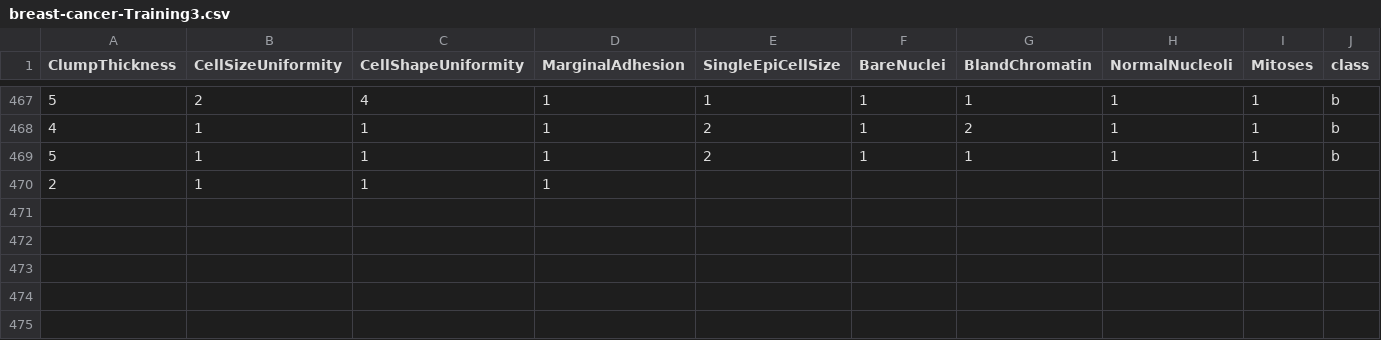
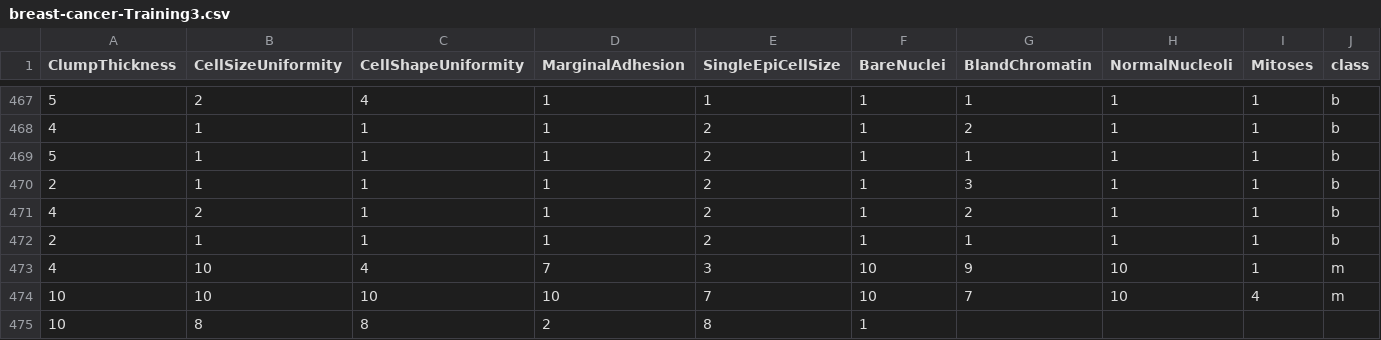
Before and after one commit to FatioSE/Kernel-PCA-DR, a CSV file: datasets/breast-cancer/breast-cancer-Training3.csv, drawn as a sheet; only a part is shown, gaps mark what is left out.

```diff
--- a/datasets/breast-cancer/breast-cancer-Training3.csv
+++ b/datasets/breast-cancer/breast-cancer-Training3.csv
@@ -469,2 +469,7 @@ ClumpThickness,CellSizeUniformity,CellShapeUniformity,MarginalAdhesion,SingleEpi
 5,1,1,1,2,1,1,1,1,b
-2,1,1,1,
+2,1,1,1,2,1,3,1,1,b
+4,2,1,1,2,1,2,1,1,b
+2,1,1,1,2,1,1,1,1,b
+4,10,4,7,3,10,9,10,1,m
+10,10,10,10,7,10,7,10,4,m
+10,8,8,2,8,1
```
